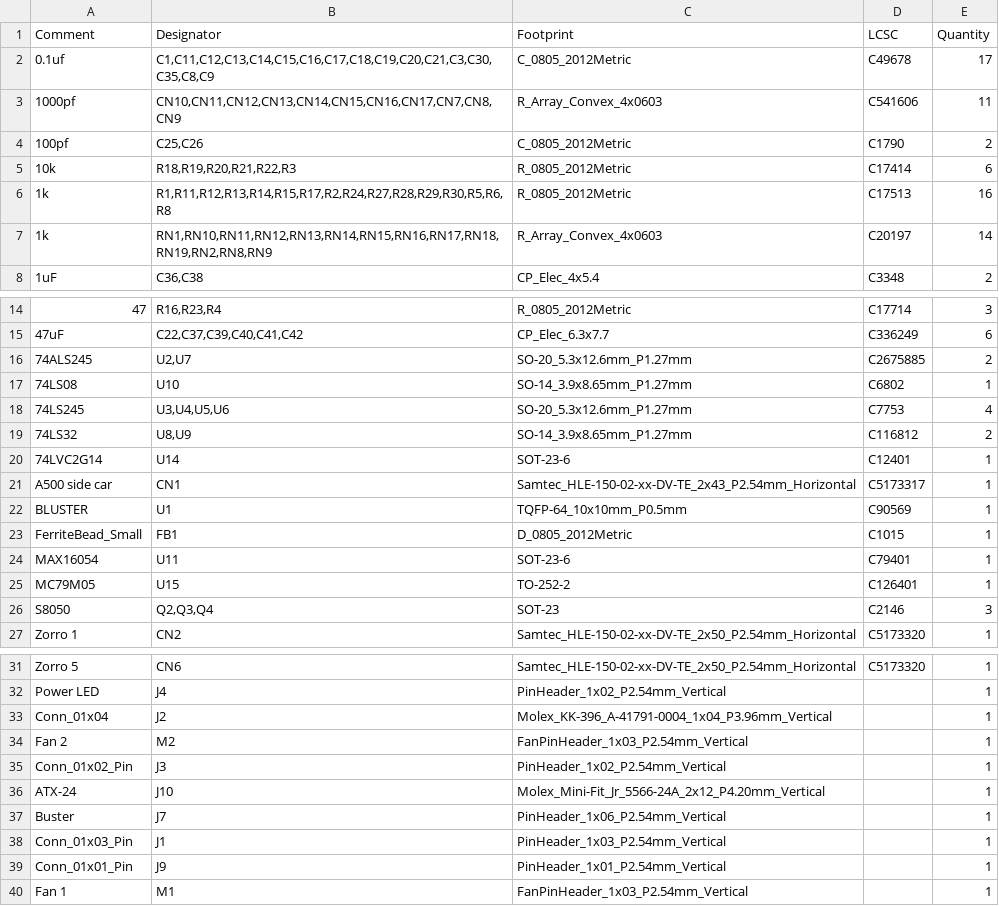
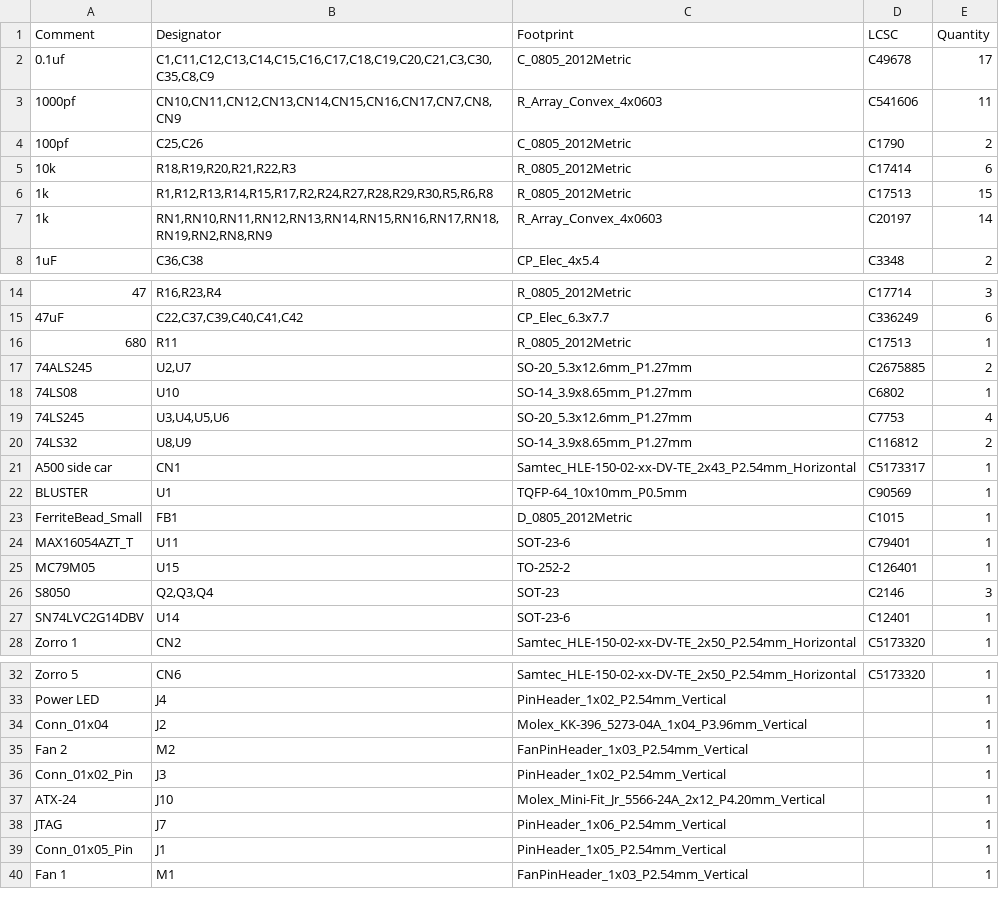
Before and after one commit to CRG-Glen/DIEGO-500, a CSV file: JLCPCB/Checkmate/BOM-Diego Checkmate.csv (was JLCPCB/Checkmate/production_files/BOM-Diego Checkmate.csv), drawn as a sheet; only a part is shown, gaps mark what is left out.

```diff
--- a/JLCPCB/Checkmate/production_files/BOM-Diego Checkmate.csv
+++ b/JLCPCB/Checkmate/BOM-Diego Checkmate.csv
@@ -5,3 +5,3 @@ Comment,Designator,Footprint,LCSC,Quantity
 10k,"R18,R19,R20,R21,R22,R3",R_0805_2012Metric,C17414,6
-1k,"R1,R11,R12,R13,R14,R15,R17,R2,R24,R27,R28,R29,R30,R5,R6,R8",R_0805_2012Metric,C17513,16
+1k,"R1,R12,R13,R14,R15,R17,R2,R24,R27,R28,R29,R30,R5,R6,R8",R_0805_2012Metric,C17513,15
 1k,"RN1,RN10,RN11,RN12,RN13,RN14,RN15,RN16,RN17,RN18,RN19,RN2,RN8,RN9",R_Array_Convex_4x0603,C20197,14
@@ -15,2 +15,3 @@ Comment,Designator,Footprint,LCSC,Quantity
 47uF,"C22,C37,C39,C40,C41,C42",CP_Elec_6.3x7.7,C336249,6
+680,R11,R_0805_2012Metric,C17513,1
 74ALS245,"U2,U7",SO-20_5.3x12.6mm_P1.27mm,C2675885,2
@@ -19,3 +20,2 @@ Comment,Designator,Footprint,LCSC,Quantity
 74LS32,"U8,U9",SO-14_3.9x8.65mm_P1.27mm,C116812,2
-74LVC2G14,U14,SOT-23-6,C12401,1
 A500 side car,CN1,Samtec_HLE-150-02-xx-DV-TE_2x43_P2.54mm_Horizontal,C5173317,1
@@ -23,5 +23,6 @@ BLUSTER,U1,TQFP-64_10x10mm_P0.5mm,C90569,1
 FerriteBead_Small,FB1,D_0805_2012Metric,C1015,1
-MAX16054,U11,SOT-23-6,C79401,1
+MAX16054AZT_T,U11,SOT-23-6,C79401,1
 MC79M05,U15,TO-252-2,C126401,1
 S8050,"Q2,Q3,Q4",SOT-23,C2146,3
+SN74LVC2G14DBV,U14,SOT-23-6,C12401,1
 Zorro 1,CN2,Samtec_HLE-150-02-xx-DV-TE_2x50_P2.54mm_Horizontal,C5173320,1
@@ -32,3 +33,3 @@ Zorro 5,CN6,Samtec_HLE-150-02-xx-DV-TE_2x50_P2.54mm_Horizontal,C5173320,1
 Power LED,J4,PinHeader_1x02_P2.54mm_Vertical,,1
-Conn_01x04,J2,Molex_KK-396_A-41791-0004_1x04_P3.96mm_Vertical,,1
+Conn_01x04,J2,Molex_KK-396_5273-04A_1x04_P3.96mm_Vertical,,1
 Fan 2,M2,FanPinHeader_1x03_P2.54mm_Vertical,,1
@@ -36,5 +37,4 @@ Conn_01x02_Pin,J3,PinHeader_1x02_P2.54mm_Vertical,,1
 ATX-24,J10,Molex_Mini-Fit_Jr_5566-24A_2x12_P4.20mm_Vertical,,1
-Buster,J7,PinHeader_1x06_P2.54mm_Vertical,,1
-Conn_01x03_Pin,J1,PinHeader_1x03_P2.54mm_Vertical,,1
-Conn_01x01_Pin,J9,PinHeader_1x01_P2.54mm_Vertical,,1
+JTAG,J7,PinHeader_1x06_P2.54mm_Vertical,,1
+Conn_01x05_Pin,J1,PinHeader_1x05_P2.54mm_Vertical,,1
 Fan 1,M1,FanPinHeader_1x03_P2.54mm_Vertical,,1
```
Also changed, not shown: JLCPCB/Checkmate/CPL-Diego Checkmate.csv, JLCPCB/Checkmate/Front side BOM Diego Checkmate.csv, 49 other files.
